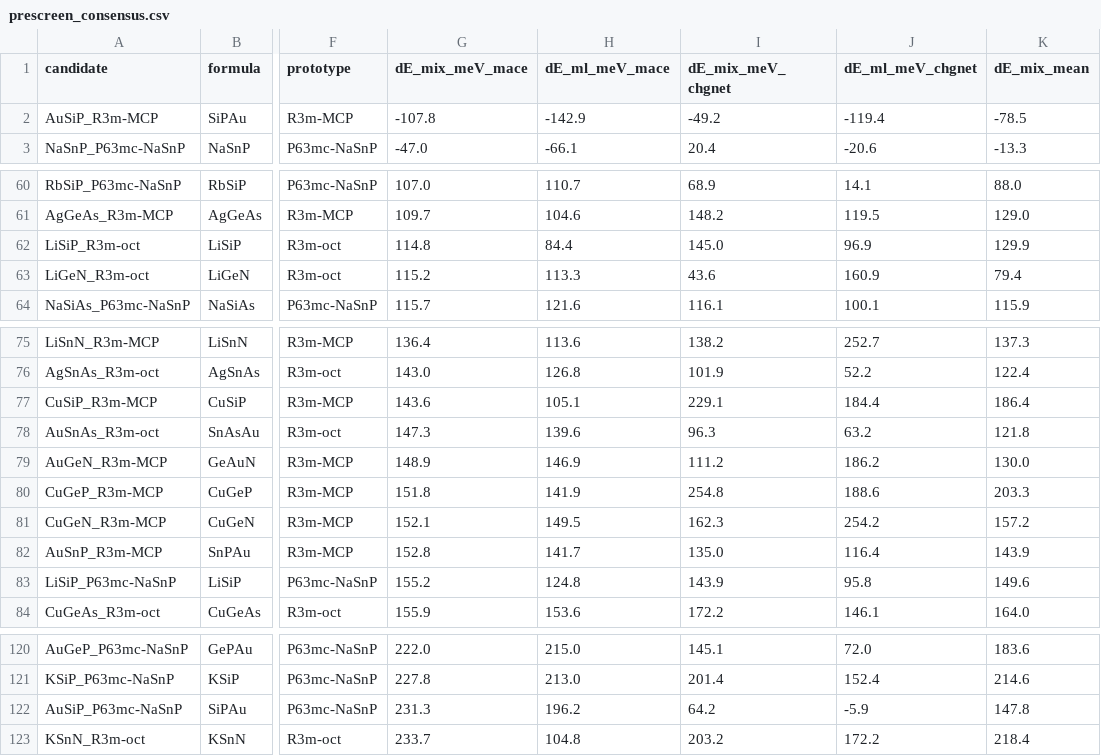
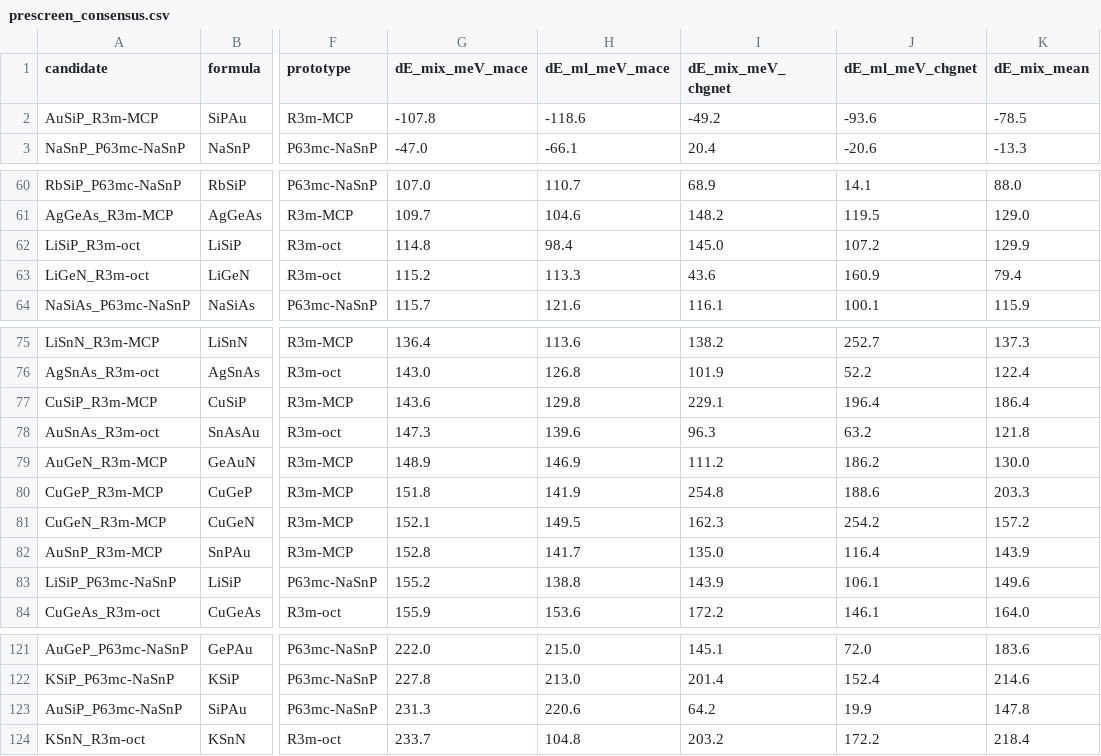
Before and after one commit to John-Akapulco/biblio, a CSV file: mex-ml/prescreen_consensus.csv, drawn as a sheet; only a part is shown, gaps mark what is left out; addresses are those after the commit; the diff covers the shown part only; the diff names each change by its address in the sheet, - before the commit and + after, or states it on an @@ line.

```diff
--- a/mex-ml/prescreen_consensus.csv
+++ b/mex-ml/prescreen_consensus.csv
-H2 (dE_ml_meV_mace): -142.9
+H2 (dE_ml_meV_mace): -118.6
-J2 (dE_ml_meV_chgnet): -119.4
+J2 (dE_ml_meV_chgnet): -93.6
-H62 (dE_ml_meV_mace): 84.4
+H62 (dE_ml_meV_mace): 98.4
-J62 (dE_ml_meV_chgnet): 96.9
+J62 (dE_ml_meV_chgnet): 107.2
-H77 (dE_ml_meV_mace): 105.1
+H77 (dE_ml_meV_mace): 129.8
-J77 (dE_ml_meV_chgnet): 184.4
+J77 (dE_ml_meV_chgnet): 196.4
-H83 (dE_ml_meV_mace): 124.8
+H83 (dE_ml_meV_mace): 138.8
-J83 (dE_ml_meV_chgnet): 95.8
+J83 (dE_ml_meV_chgnet): 106.1
-H123 (dE_ml_meV_mace): 196.2
+H123 (dE_ml_meV_mace): 220.6
-J123 (dE_ml_meV_chgnet): -5.9
+J123 (dE_ml_meV_chgnet): 19.9
```
Also changed, not shown: 2 added rows, 2 removed rows, 2 moved rows and 20 edited cells elsewhere in this file, mex-ml/prescreen_mace.csv, 6 other files.
